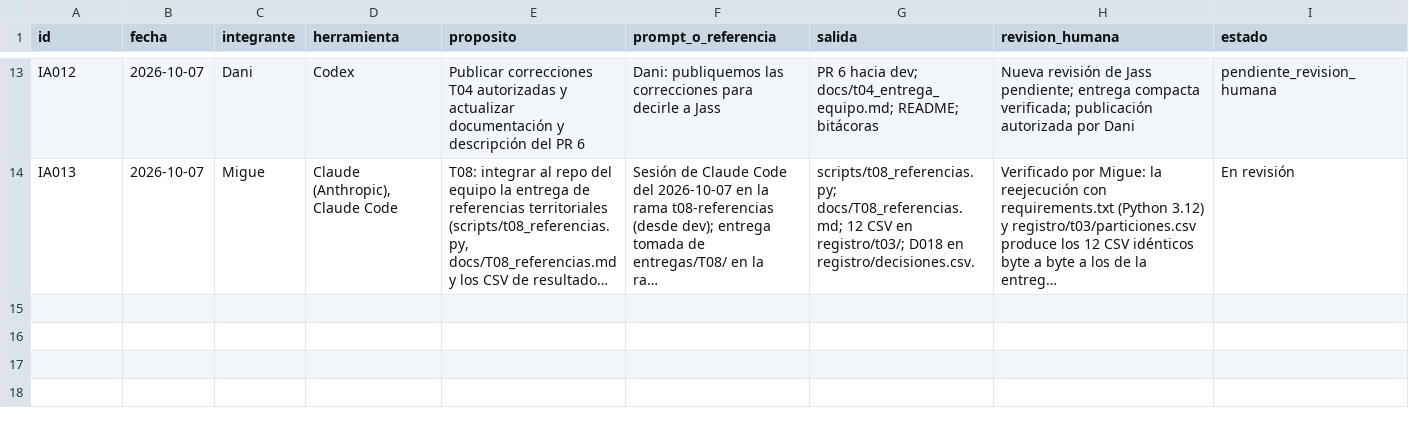
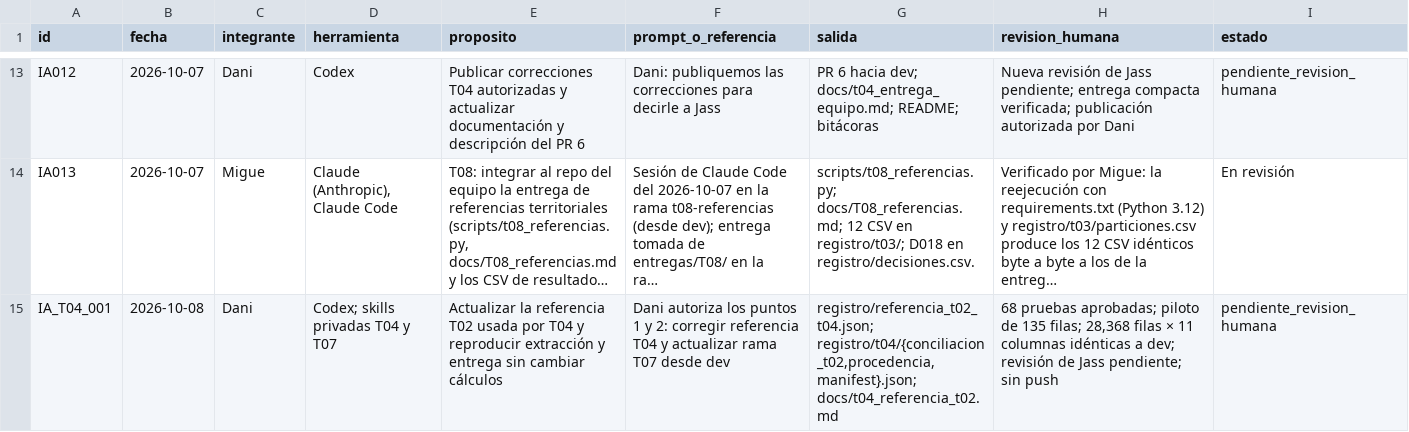
Before and after one commit to danielalira20/AgroCebada-2026, a CSV file: registro/uso_ia.csv, drawn as a sheet; only a part is shown, gaps mark what is left out; long unchanged cells end in …; the diff names each change by its address in the sheet, - before the commit and + after, or states it on an @@ line.

```diff
--- a/registro/uso_ia.csv
+++ b/registro/uso_ia.csv
+row 15: IA_T04_001 | 2026-10-08 | Dani | Codex; skills privadas T04 y T07 | Actualizar la referencia T02 usada por T04 y reproducir extracción y entrega sin cambiar cálculos | Dani autoriza los puntos 1 y 2: corregir referencia T04 y actualizar rama T07 desde dev | registro/referencia_t02_t04.json; registro/t04/{conciliacion_t02,procedencia,manifest}.json; docs/t04_referencia_t02.md | 68 pruebas aprobadas; piloto de 135 filas; 28,368 filas × 11 columnas idénticas a dev; revisión de Jass pendiente; sin push | pendiente_revision_humana
```
Also changed, not shown: registro/decisiones.csv, 6 other files.
